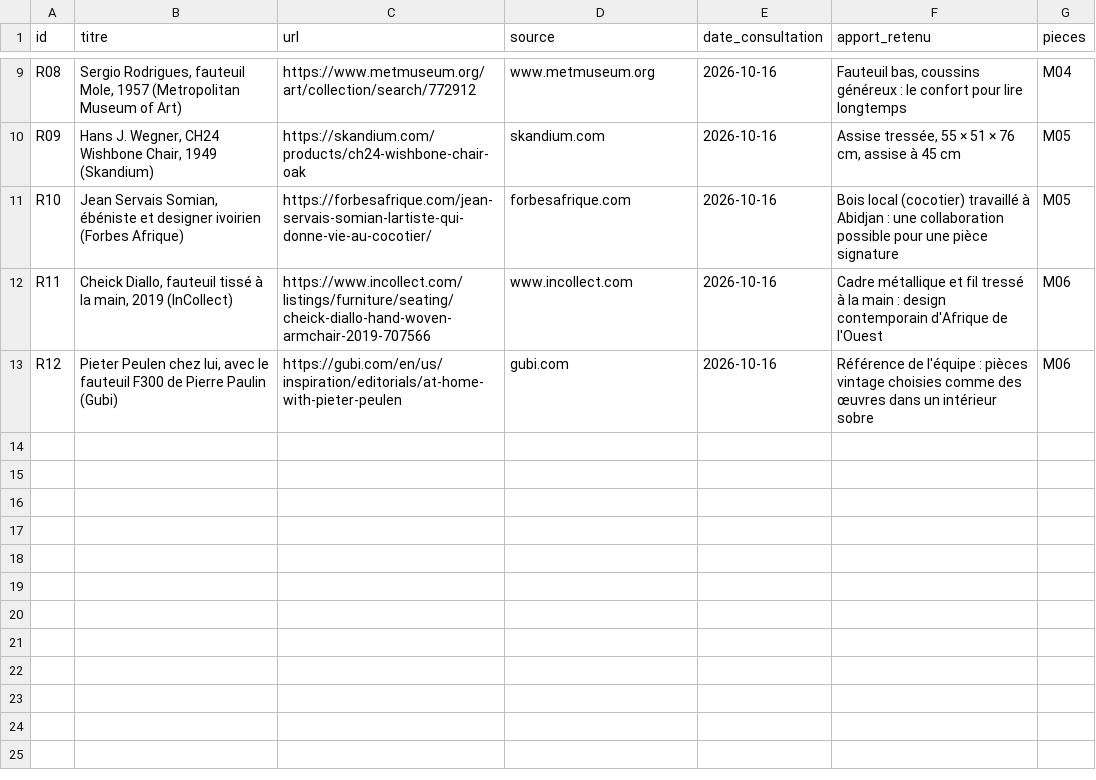
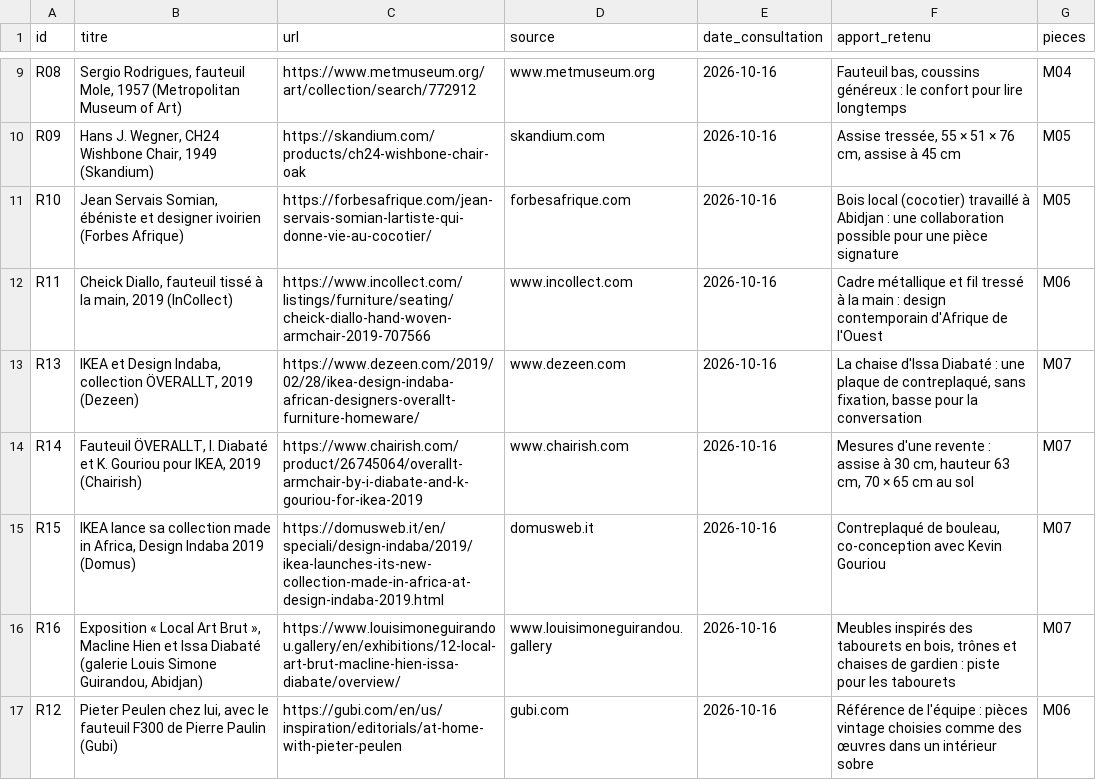
Before and after one commit to dizzylehub/bibliothequeNandjuiS.Simon, a CSV file: v8/mobilier/REFERENCES.csv, drawn as a sheet; only a part is shown, gaps mark what is left out; the diff names each change by its address in the sheet, - before the commit and + after, or states it on an @@ line.

```diff
--- a/v8/mobilier/REFERENCES.csv
+++ b/v8/mobilier/REFERENCES.csv
+row 13: R13 | IKEA et Design Indaba, collection ÖVERALLT, 2019 (Dezeen) | https://www.dezeen.com/2019/02/28/ikea-design-indaba-african-designers-overallt-furniture-homeware/ | www.dezeen.com | 2026-10-16 | La chaise d'Issa Diabaté : une plaque de contreplaqué, sans fixation, basse pour la conversation | M07
+row 14: R14 | Fauteuil ÖVERALLT, I. Diabaté et K. Gouriou pour IKEA, 2019 (Chairish) | https://www.chairish.com/product/26745064/overallt-armchair-by-i-diabate-and-k-gouriou-for-ikea-2019 | www.chairish.com | 2026-10-16 | Mesures d'une revente : assise à 30 cm, hauteur 63 cm, 70 × 65 cm au sol | M07
+row 15: R15 | IKEA lance sa collection made in Africa, Design Indaba 2019 (Domus) | https://domusweb.it/en/speciali/design-indaba/2019/ikea-launches-its-new-collection-made-in-africa-at-design-indaba-2019.html | domusweb.it | 2026-10-16 | Contreplaqué de bouleau, co-conception avec Kevin Gouriou | M07
+row 16: R16 | Exposition « Local Art Brut », Macline Hien et Issa Diabaté (galerie Louis Simone Guirandou, Abidjan) | https://www.louisimoneguirandou.gallery/en/exhibitions/12-local-art-brut-macline-hien-issa-diabate/overview/ | www.louisimoneguirandou.gallery | 2026-10-16 | Meubles inspirés des tabourets en bois, trônes et chaises de gardien : piste pour les tabourets | M07
```
Also changed, not shown: 23 other files.
